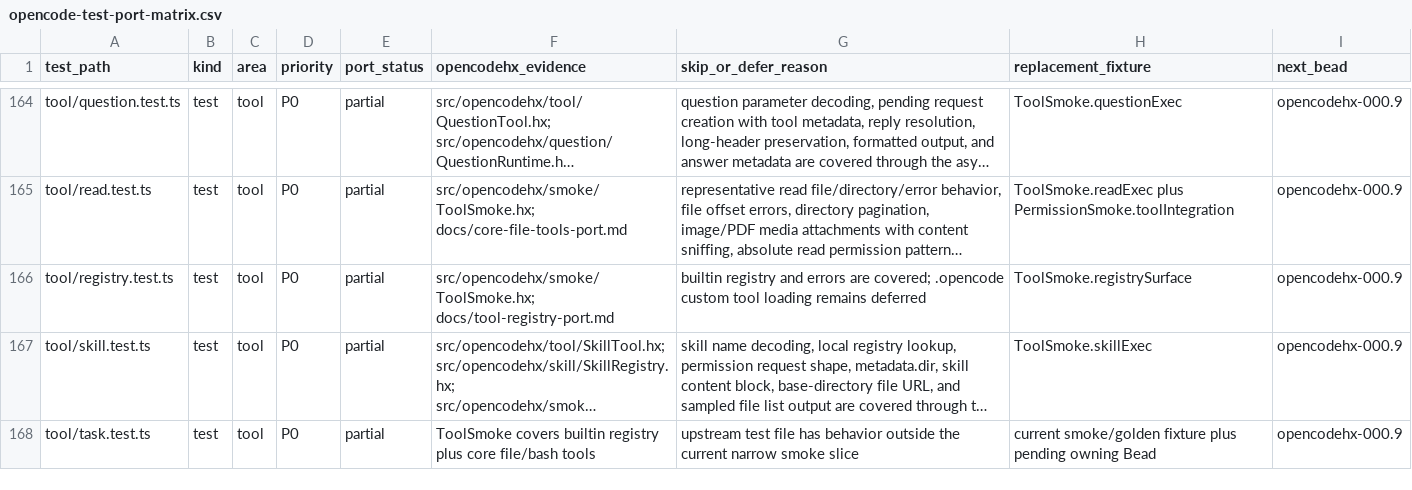
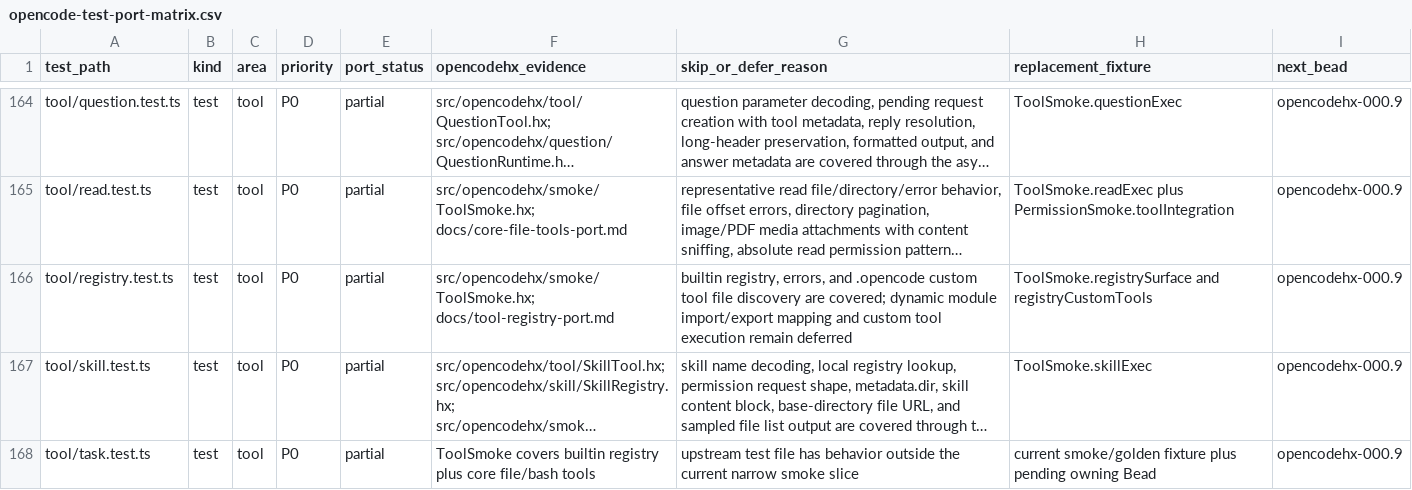
Before and after one commit to fullofcaffeine/opencodehx, a CSV file: reference/opencode-test-port-matrix.csv, drawn as a sheet; only a part is shown, gaps mark what is left out; long unchanged cells end in …; the diff names each change by its address in the sheet, - before the commit and + after, or states it on an @@ line.

Commit message:
test: add custom tool discovery parity

```diff
--- a/reference/opencode-test-port-matrix.csv
+++ b/reference/opencode-test-port-matrix.csv
-G166 (skip_or_defer_reason): builtin registry and errors are covered; .opencode custom tool loading remains deferred
+G166 (skip_or_defer_reason): builtin registry, errors, and .opencode custom tool file discovery are covered; dynamic module import/export mapping and custom tool execution remain deferred
-H166 (replacement_fixture): ToolSmoke.registrySurface
+H166 (replacement_fixture): ToolSmoke.registrySurface and registryCustomTools
```
Also changed, not shown: 8 other files.
